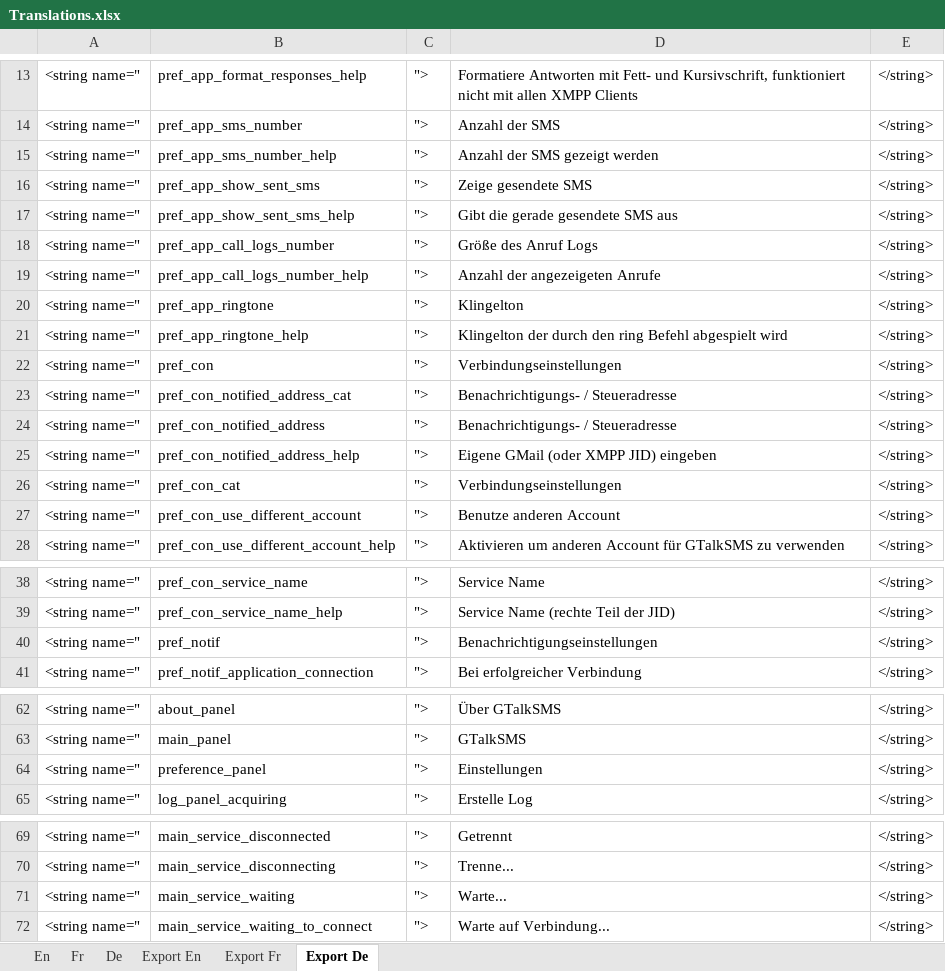
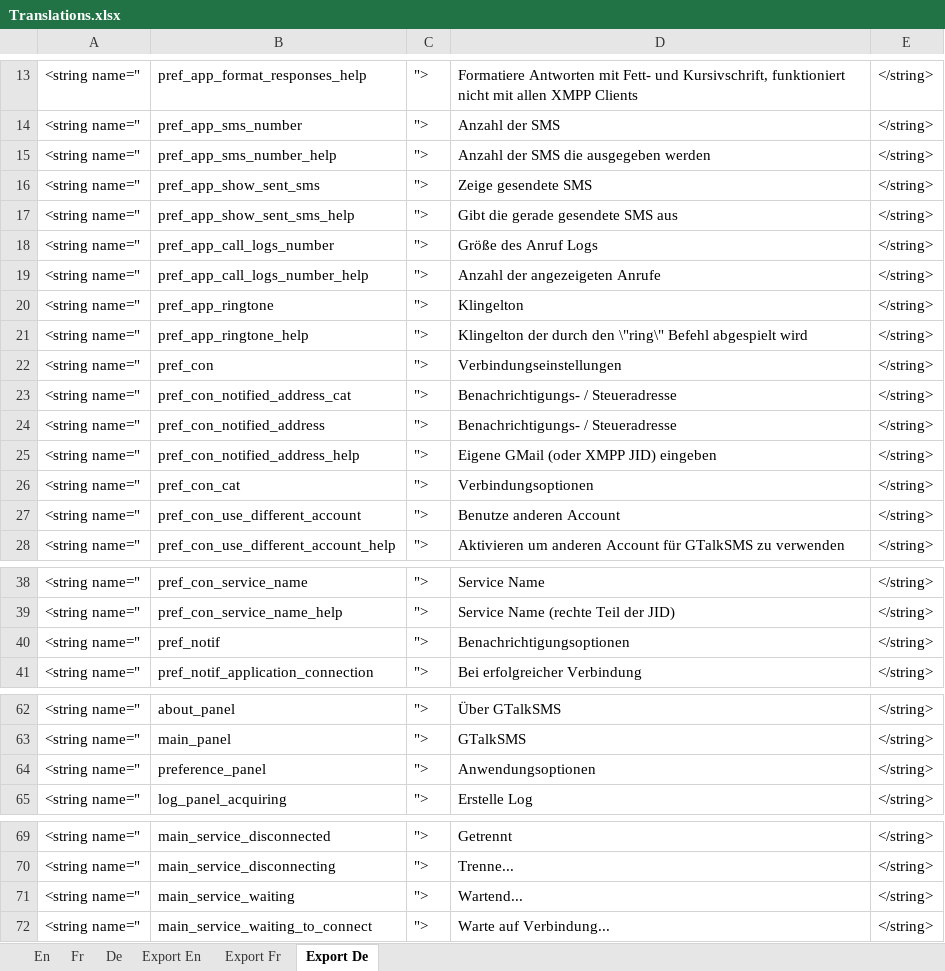
Before and after one commit to Yakoo63/gtalksms, an Excel workbook: Translations.xlsx, sheet Export De, drawn as a sheet; only a part is shown, gaps mark what is left out; values as stored, in another font and other column widths than the file's, no borders; the diff names each change by its address in the sheet, - before the commit and + after, or states it on an @@ line.

```diff
--- a/Translations.xlsx (sheet Export De)
+++ b/Translations.xlsx (sheet Export De)
-D15: Anzahl der SMS gezeigt werden
+D15: Anzahl der SMS die ausgegeben werden
-D21: …durch den ring Befehl abgespielt…
+D21: …durch den \"ring\" Befehl abgespielt…
-D26: Verbindungseinstellungen
+D26: Verbindungsoptionen
-D40: Benachrichtigungseinstellungen
+D40: Benachrichtigungsoptionen
-D64: Einstellungen
+D64: Anwendungsoptionen
-D71: Warte...
+D71: Wartend...
```
Also changed, not shown: sheet De, sheet En, sheet Fr, sheet Export En, 12 other files.
